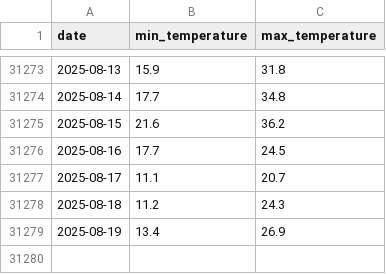
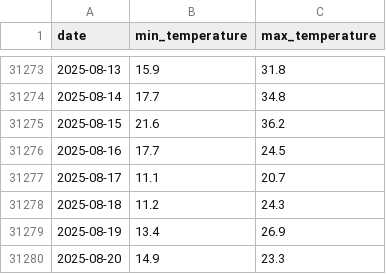
Before and after one commit to theitush/WeatherBaseline, a CSV file: cache/weather_hist_52.51_13.40.csv, drawn as a sheet; only a part is shown, gaps mark what is left out.

```diff
--- a/cache/weather_hist_52.51_13.40.csv
+++ b/cache/weather_hist_52.51_13.40.csv
@@ -31279 +31279,2 @@ date,min_temperature,max_temperature
 2025-08-19,13.4,26.9
+2025-08-20,14.9,23.3
```
Also changed, not shown: cache/weather_hist_32.50_35.50.csv, cache/weather_hist_32.84_35.27.csv, 1 other file.
